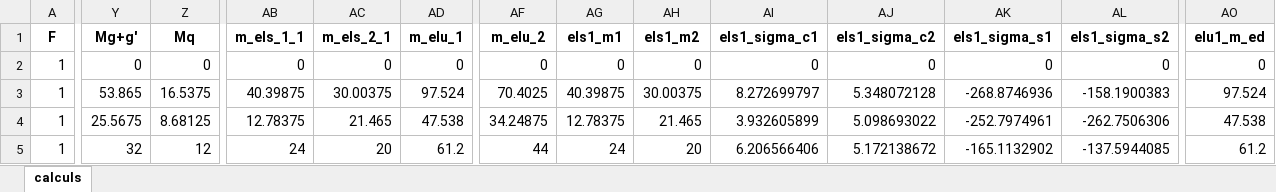
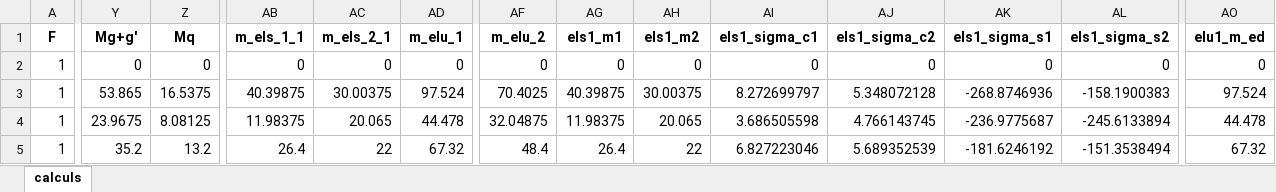
Before and after one commit to phil-vivant/Citallios, an Excel workbook: Calculs/PH2/DataBase_PH2_FileA_V6_results.xlsx, sheet calculs, drawn as a sheet; only a part is shown, gaps mark what is left out; values as stored, in another font and other column widths than the file's, no borders; the diff covers the shown part only; the diff names each change by its address in the sheet, - before the commit and + after, or states it on an @@ line.

```diff
--- a/Calculs/PH2/DataBase_PH2_FileA_V6_results.xlsx (sheet calculs)
+++ b/Calculs/PH2/DataBase_PH2_FileA_V6_results.xlsx (sheet calculs)
-Y4 (Mg+g'): 25.5675
+Y4 (Mg+g'): 23.9675
-Z4 (Mq): 8.68125
+Z4 (Mq): 8.08125
-AB4 (m_els_1_1): 12.78375
+AB4 (m_els_1_1): 11.98375
-AC4 (m_els_2_1): 21.465
+AC4 (m_els_2_1): 20.065
-AD4 (m_elu_1): 47.538
+AD4 (m_elu_1): 44.478
-AF4 (m_elu_2): 34.24875
+AF4 (m_elu_2): 32.04875
-AG4 (els1_m1): 12.78375
+AG4 (els1_m1): 11.98375
-AH4 (els1_m2): 21.465
+AH4 (els1_m2): 20.065
-AI4 (els1_sigma_c1): 3.932605899
+AI4 (els1_sigma_c1): 3.686505598
-AJ4 (els1_sigma_c2): 5.098693022
+AJ4 (els1_sigma_c2): 4.766143745
-AK4 (els1_sigma_s1): -252.7974961
+AK4 (els1_sigma_s1): -236.9775687
-AL4 (els1_sigma_s2): -262.7506306
+AL4 (els1_sigma_s2): -245.6133894
-AO4 (elu1_m_ed): 47.538
+AO4 (elu1_m_ed): 44.478
-Y5 (Mg+g'): 32
+Y5 (Mg+g'): 35.2
-Z5 (Mq): 12
+Z5 (Mq): 13.2
-AB5 (m_els_1_1): 24
+AB5 (m_els_1_1): 26.4
-AC5 (m_els_2_1): 20
+AC5 (m_els_2_1): 22
-AD5 (m_elu_1): 61.2
+AD5 (m_elu_1): 67.32
-AF5 (m_elu_2): 44
+AF5 (m_elu_2): 48.4
-AG5 (els1_m1): 24
+AG5 (els1_m1): 26.4
-AH5 (els1_m2): 20
+AH5 (els1_m2): 22
-AI5 (els1_sigma_c1): 6.206566406
+AI5 (els1_sigma_c1): 6.827223046
-AJ5 (els1_sigma_c2): 5.172138672
+AJ5 (els1_sigma_c2): 5.689352539
-AK5 (els1_sigma_s1): -165.1132902
+AK5 (els1_sigma_s1): -181.6246192
-AL5 (els1_sigma_s2): -137.5944085
+AL5 (els1_sigma_s2): -151.3538494
-AO5 (elu1_m_ed): 61.2
+AO5 (elu1_m_ed): 67.32
```
Also changed, not shown: 112 edited cells elsewhere in this sheet, Calculs/PH2/DataBase_PH2_FileA_V6.xlsx, Calculs/PH2/DataBase_PH2_FileB_V6.xlsx, 2 other files.
